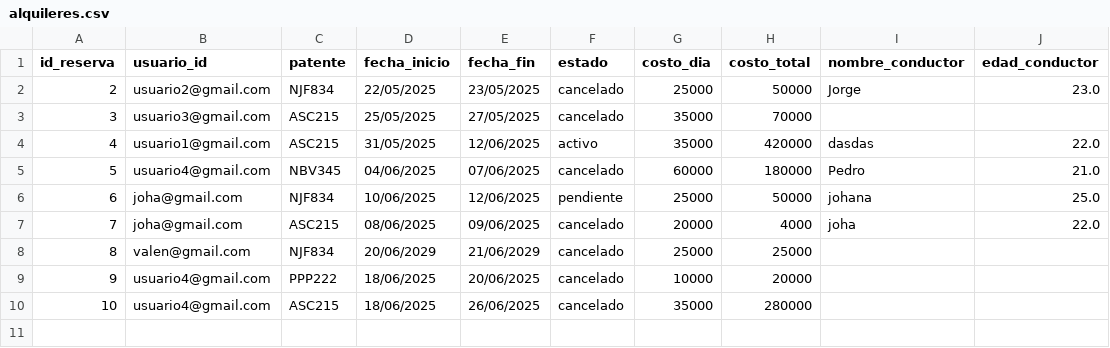
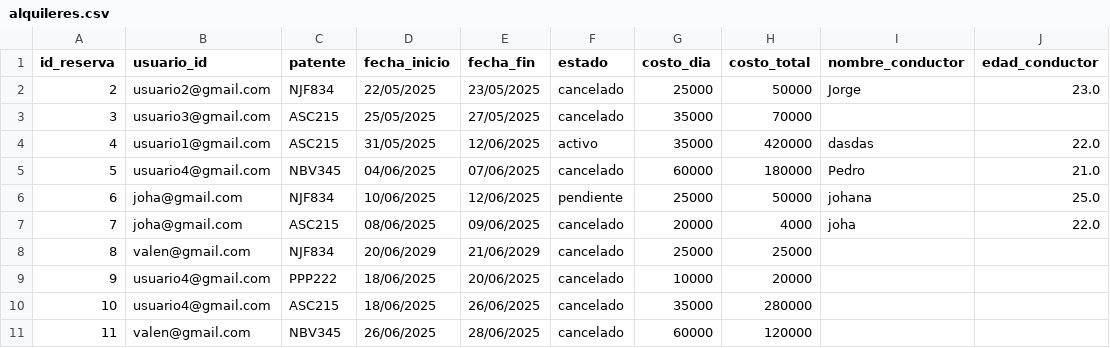
Before and after one commit to valengodoy/alquilerVehiculos, a CSV file: data/alquileres.csv, drawn as a sheet; the diff names each change by its address in the sheet, - before the commit and + after, or states it on an @@ line.

```diff
--- a/data/alquileres.csv
+++ b/data/alquileres.csv
+row 11: 11 | valen@gmail.com | NBV345 | 26/06/2025 | 28/06/2025 | cancelado | 60000 | 120000
```
Also changed, not shown: data/vehiculos.csv, 2 other files.
